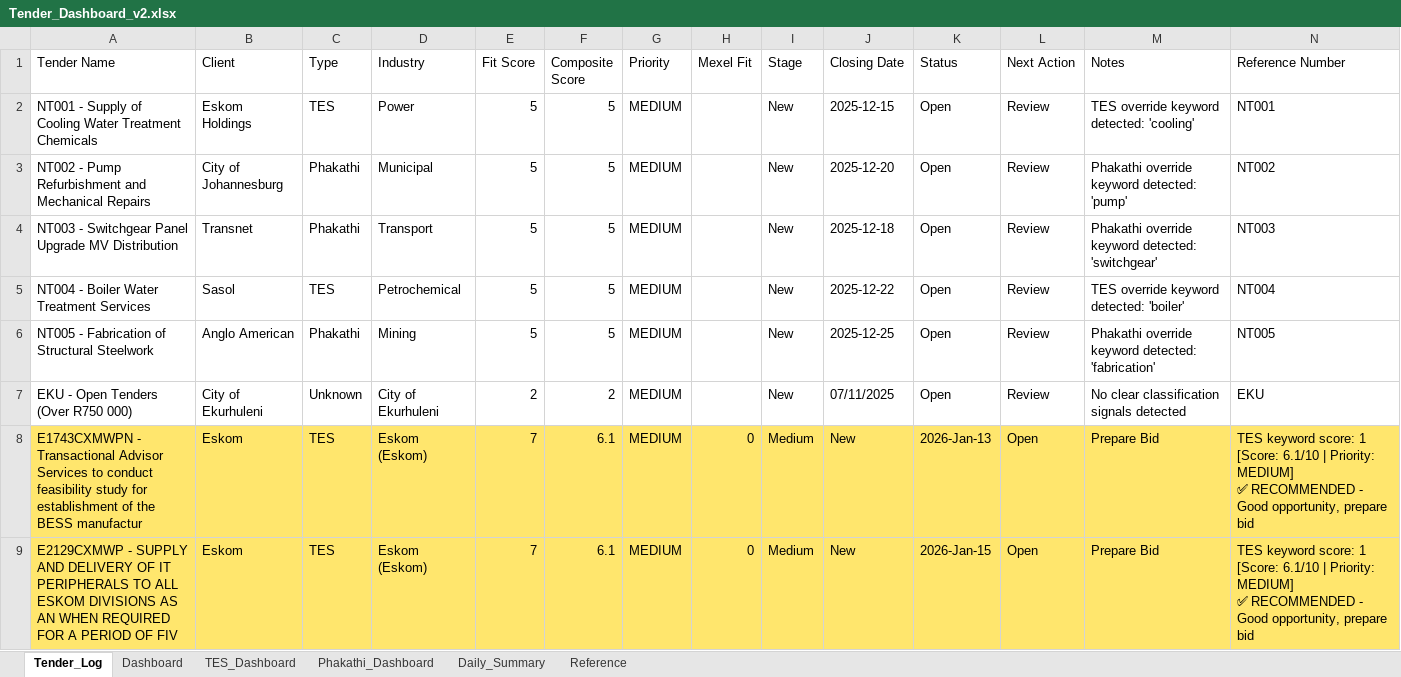
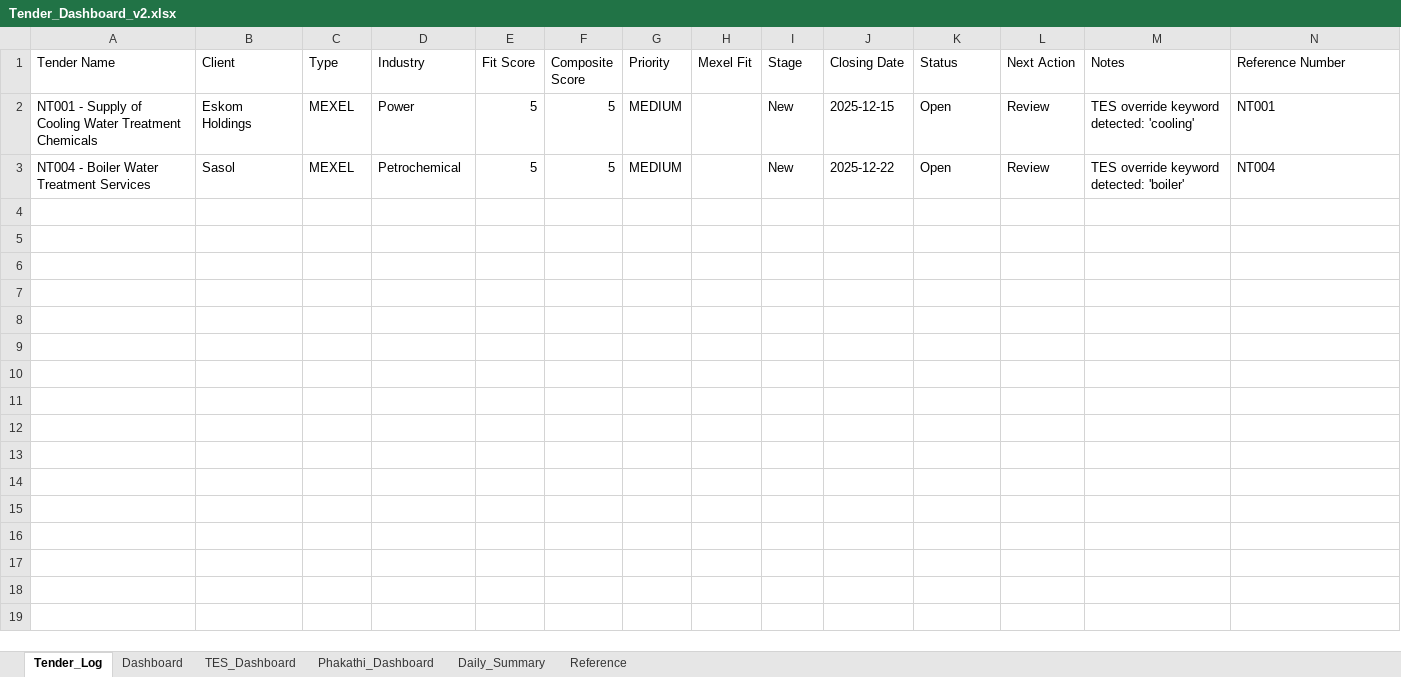
Before and after one commit to lazolason/tender-intelligence, an Excel workbook: 01_Tender_Log/Tender_Dashboard_v2.xlsx, sheet Tender_Log, drawn as a sheet; only a part is shown; values as stored, in another font and other column widths than the file's, no borders; removed rows and columns are numbered as before the commit, all else as after; rows hold the shown columns only; ↵ is a line break in a cell; the diff covers the shown part only; the diff names each change by its address in the sheet, - before the commit and + after, or states it on an @@ line.

```diff
--- a/01_Tender_Log/Tender_Dashboard_v2.xlsx (sheet Tender_Log)
+++ b/01_Tender_Log/Tender_Dashboard_v2.xlsx (sheet Tender_Log)
-C2 (Type): TES
+C2 (Type): MEXEL
-row 3: NT002 - Pump Refurbishment and Mechanical Repairs | City of Johannesburg | Phakathi | Municipal | 5 | 5 | MEDIUM |  | New | 2025-12-20 | Open | Review | Phakathi override keyword detected: 'pump' | NT002
-row 4: NT003 - Switchgear Panel Upgrade MV Distribution | Transnet | Phakathi | Transport | 5 | 5 | MEDIUM |  | New | 2025-12-18 | Open | Review | Phakathi override keyword detected: 'switchgear' | NT003
-C3 (Type): TES
+C3 (Type): MEXEL
-row 6: NT005 - Fabrication of Structural Steelwork | Anglo American | Phakathi | Mining | 5 | 5 | MEDIUM |  | New | 2025-12-25 | Open | Review | Phakathi override keyword detected: 'fabrication' | NT005
-row 7: EKU - Open Tenders (Over R750 000) | City of Ekurhuleni | Unknown | City of Ekurhuleni | 2 | 2 | MEDIUM |  | New | 07/11/2025 | Open | Review | No clear classification signals detected | EKU
-row 8: E1743CXMWPN - Transactional Advisor Services to conduct feasibility study for establishment of the BESS manufactur | Eskom | TES | Eskom (Eskom) | 7 | 6.1 | MEDIUM | 0 | Medium | New | 2026-Jan-13 | Open | Prepare Bid | TES keyword score: 1 ↵ [Score: 6.1/10 | Priority: MEDIUM] ↵ ✅ RECOMMENDED - Good opportunity, prepare bid
-row 9: E2129CXMWP - SUPPLY AND DELIVERY OF IT PERIPHERALS TO ALL ESKOM DIVISIONS AS AN WHEN REQUIRED FOR A PERIOD OF FIV | Eskom | TES | Eskom (Eskom) | 7 | 6.1 | MEDIUM | 0 | Medium | New | 2026-Jan-15 | Open | Prepare Bid | TES keyword score: 1 ↵ [Score: 6.1/10 | Priority: MEDIUM] ↵ ✅ RECOMMENDED - Good opportunity, prepare bid
```
Also changed, not shown: 7 removed rows elsewhere in this sheet.
